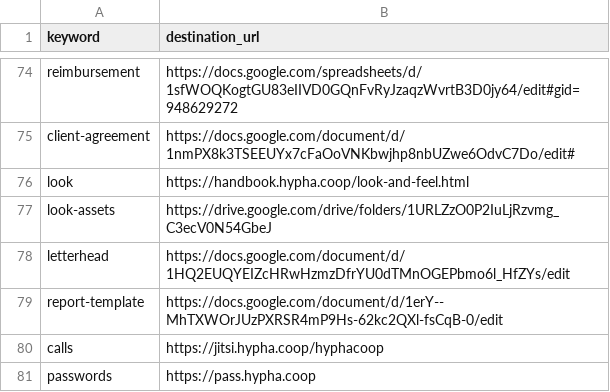
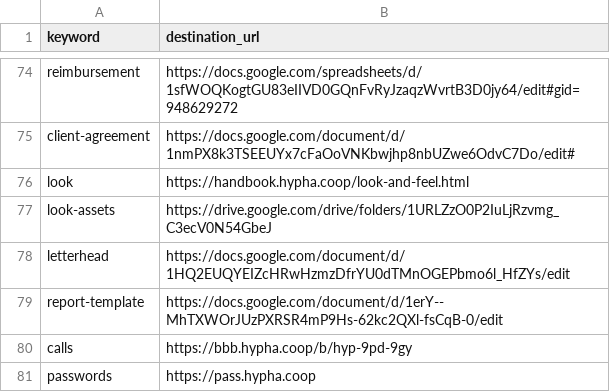
Before and after one commit to uditvira/shortlinks, a CSV file: shortlinks.csv, drawn as a sheet; only a part is shown, gaps mark what is left out.

Commit message:
Update shortlinks.csv

```diff
--- a/shortlinks.csv
+++ b/shortlinks.csv
@@ -79,3 +79,3 @@ letterhead,https://docs.google.com/document/d/1HQ2EUQYEIZcHRwHzmzDfrYU0dTMnOGEPb
 report-template,https://docs.google.com/document/d/1erY--MhTXWOrJUzPXRSR4mP9Hs-62kc2QXl-fsCqB-0/edit
-calls,https://jitsi.hypha.coop/hyphacoop
+calls,https://bbb.hypha.coop/b/hyp-9pd-9gy
 passwords,https://pass.hypha.coop
```
